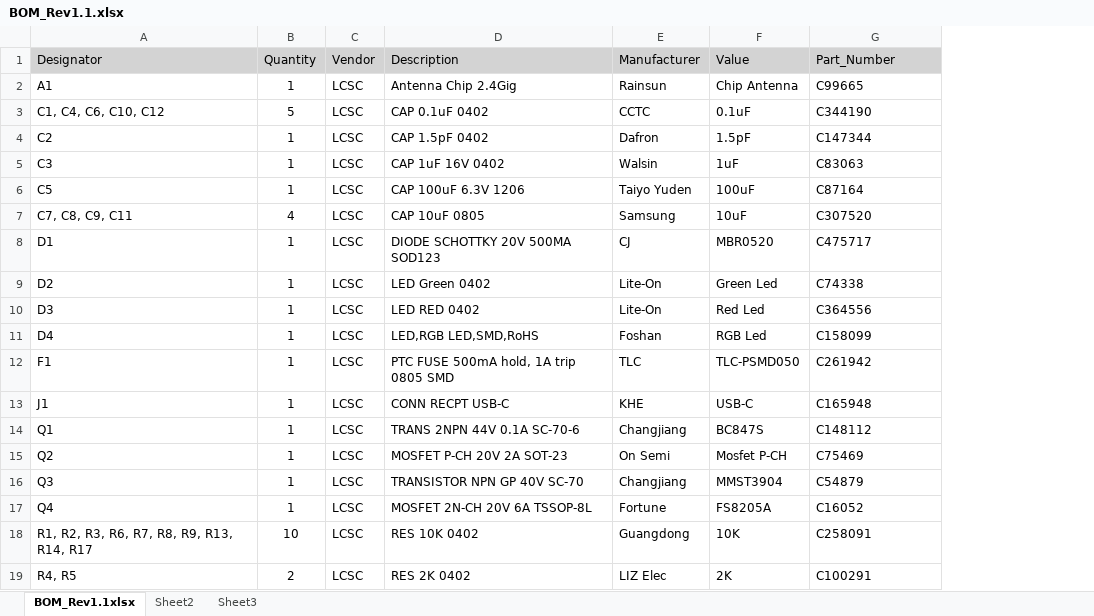
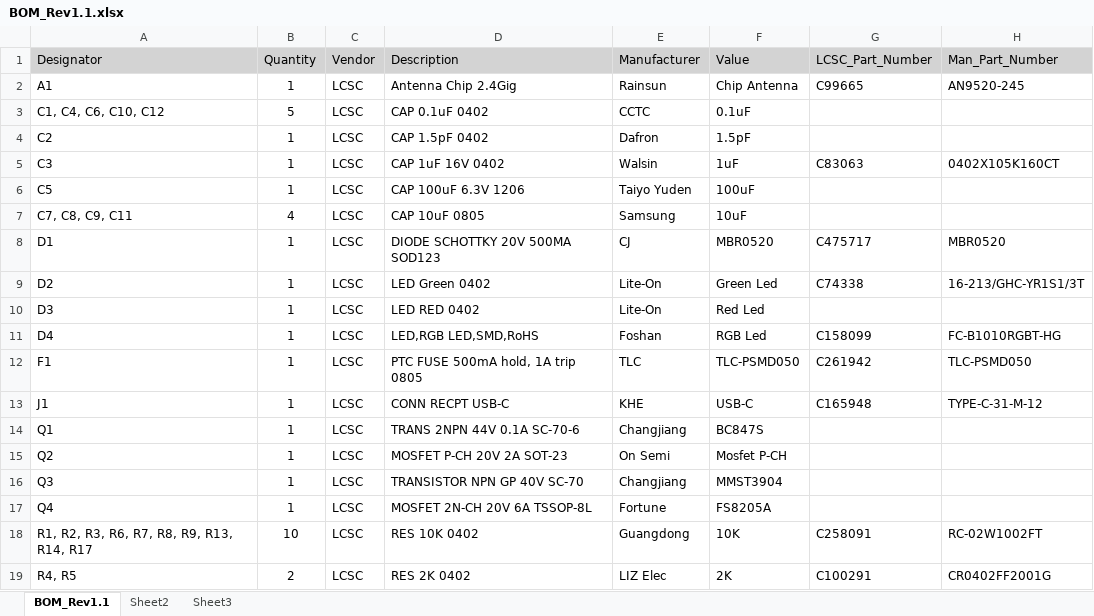
Before and after one commit to mike-rankin/ESP32_eZ_Display_2, an Excel workbook: PCB/BOM_Rev1.1.xlsx, sheet BOM_Rev1.1, drawn as a sheet; only a part is shown; values as stored, in another font and other column widths than the file's, no borders; the diff covers the shown part only; the diff names each change by its address in the sheet, - before the commit and + after, or states it on an @@ line.

```diff
--- a/PCB/BOM_Rev1.1.xlsx (sheet BOM_Rev1.1)
+++ b/PCB/BOM_Rev1.1.xlsx (sheet BOM_Rev1.1)
-sheet tab: BOM_Rev1.1xlsx
+sheet tab: BOM_Rev1.1
+column H (Man_Part_Number), rows 2-19: AN9520-245 |  |  | 0402X105K160CT |  |  | MBR0520 | 16-213/GHC-YR1S1/3T |  | FC-B1010RGBT-HG | TLC-PSMD050 | TYPE-C-31-M-12 |  |  |  |  | RC-02W1002FT | CR0402FF2001G
-G1: Part_Number
+G1: LCSC_Part_Number
-G3 (LCSC_Part_Number): C344190
+G3 (LCSC_Part_Number): (empty)
-G4 (LCSC_Part_Number): C147344
+G4 (LCSC_Part_Number): (empty)
-G6 (LCSC_Part_Number): C87164
+G6 (LCSC_Part_Number): (empty)
-G7 (LCSC_Part_Number): C307520
+G7 (LCSC_Part_Number): (empty)
-G10 (LCSC_Part_Number): C364556
+G10 (LCSC_Part_Number): (empty)
-D12 (Description): PTC FUSE 500mA hold, 1A trip 0805 SMD
+D12 (Description): PTC FUSE 500mA hold, 1A trip 0805
-G14 (LCSC_Part_Number): C148112
+G14 (LCSC_Part_Number): (empty)
-G15 (LCSC_Part_Number): C75469
+G15 (LCSC_Part_Number): (empty)
-G16 (LCSC_Part_Number): C54879
+G16 (LCSC_Part_Number): (empty)
-G17 (LCSC_Part_Number): C16052
+G17 (LCSC_Part_Number): (empty)
```
Also changed, not shown: 5 edited cells elsewhere in this sheet, 8 other files.
